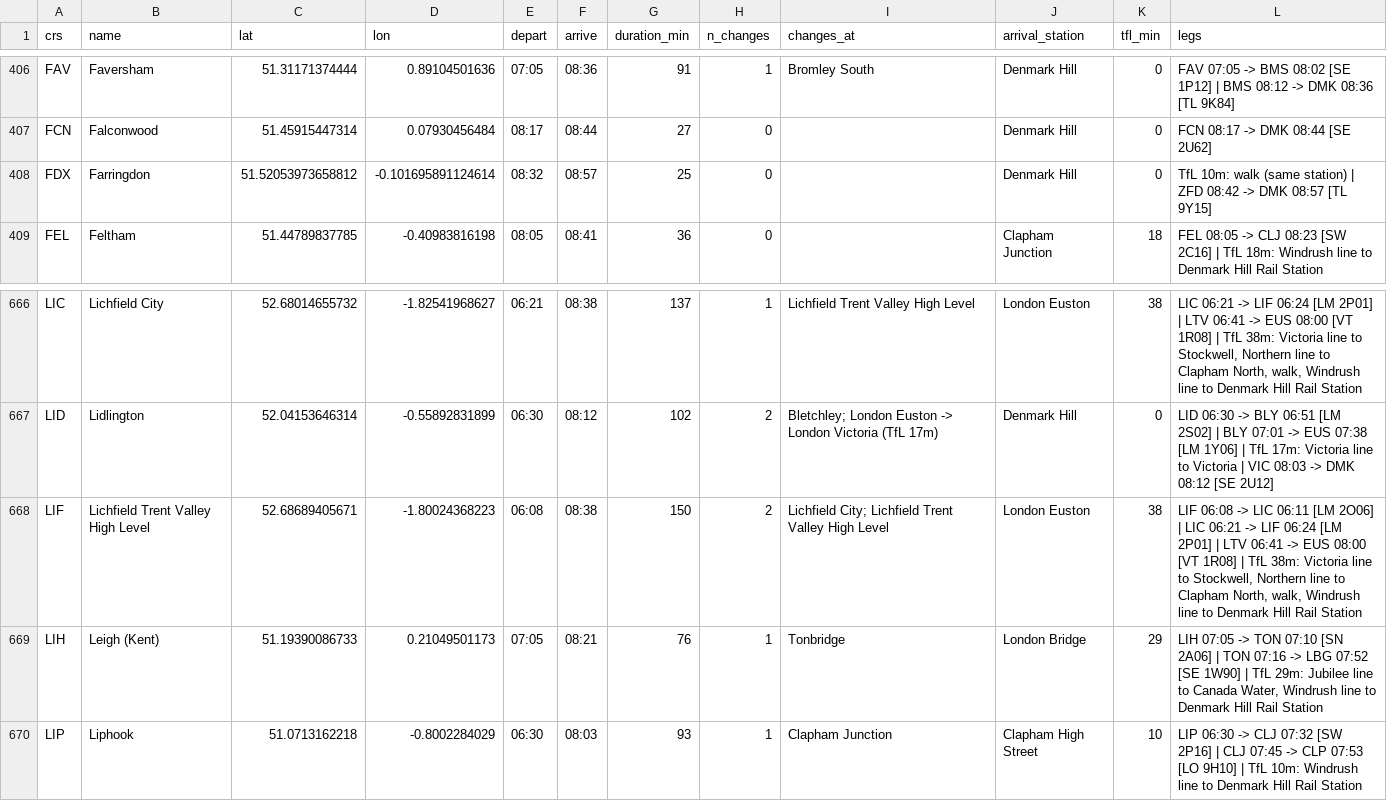
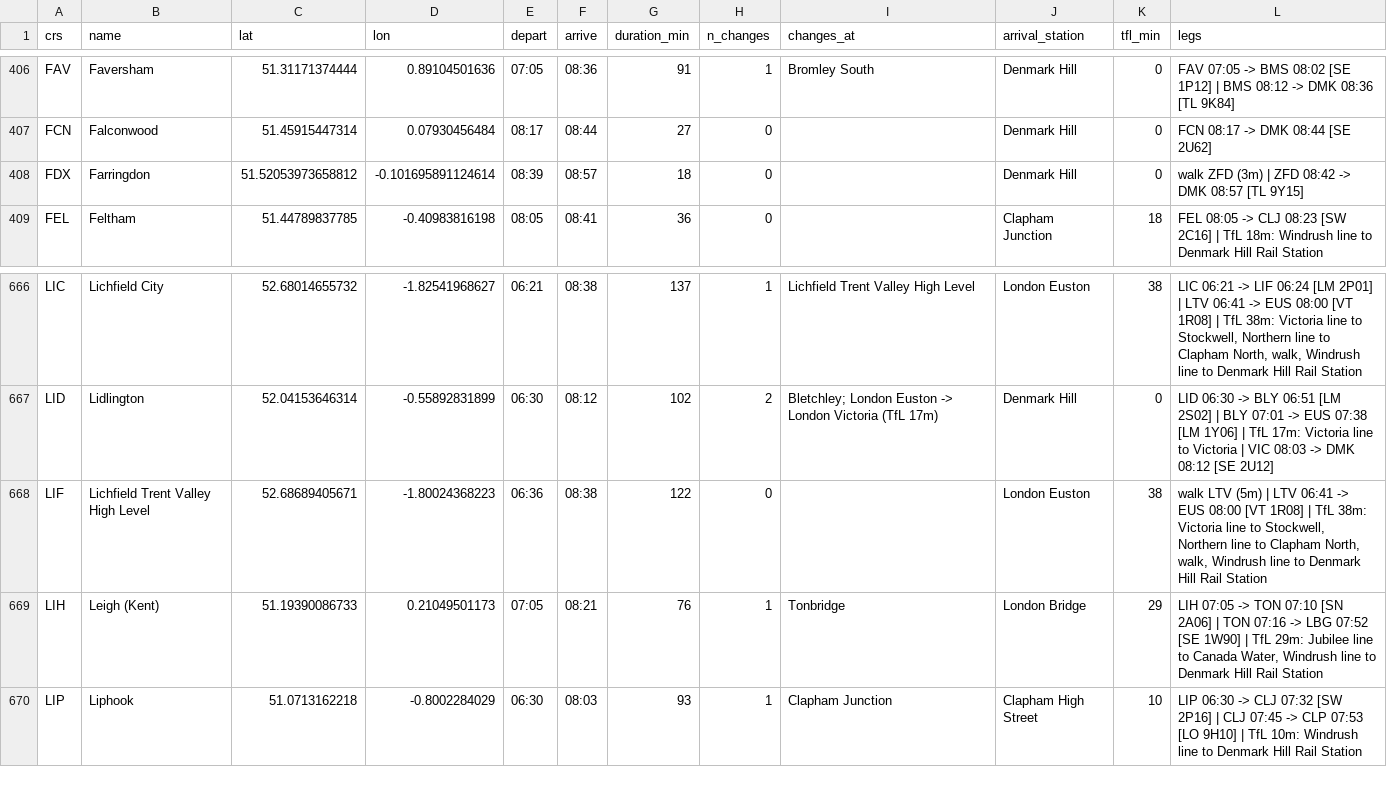
Before and after one commit to benstclair/rail_travel_times, a CSV file: data/results_DMK.csv, drawn as a sheet; only a part is shown, gaps mark what is left out; the diff covers the shown part only.

Commit message:
split station update

```diff
--- a/data/results_DMK.csv
+++ b/data/results_DMK.csv
@@ -407,3 +407,3 @@ FAV,Faversham,51.31171374444,0.89104501636,07:05,08:36,91,1,Bromley South,Denmar
 FCN,Falconwood,51.45915447314,0.07930456484,08:17,08:44,27,0,,Denmark Hill,0,FCN 08:17 -> DMK 08:44 [SE 2U62]
-FDX,Farringdon,51.52053973658812,-0.101695891124614,08:32,08:57,25,0,,Denmark Hill,0,TfL 10m: walk (same station) | ZFD 08:42 -> DMK 08:57 [TL 9Y15]
+FDX,Farringdon,51.52053973658812,-0.101695891124614,08:39,08:57,18,0,,Denmark Hill,0,walk ZFD (3m) | ZFD 08:42 -> DMK 08:57 [TL 9Y15]
 FEL,Feltham,51.44789837785,-0.40983816198,08:05,08:41,36,0,,Clapham Junction,18,FEL 08:05 -> CLJ 08:23 [SW 2C16] | TfL 18m: Windrush line to Denmark Hill Rail Station
@@ -667,3 +667,3 @@ LIC,Lichfield City,52.68014655732,-1.82541968627,06:21,08:38,137,1,Lichfield Tre
 LID,Lidlington,52.04153646314,-0.55892831899,06:30,08:12,102,2,Bletchley; London Euston -> London Victoria (TfL 17m),Denmark Hill,0,LID 06:30 -> BLY 06:51 [LM 2S02] | BLY 07:01 -> EUS 07:38 [LM 1Y06] | TfL 17m: Victoria line to Victoria | VIC 08:03 -> DMK 08:12 [SE 2U12]
-LIF,Lichfield Trent Valley High Level,52.68689405671,-1.80024368223,06:08,08:38,150,2,Lichfield City; Lichfield Trent Valley High Level,London Euston,38,"LIF 06:08 -> LIC 06:11 [LM 2O06] | LIC 06:21 -> LIF 06:24 [LM 2P01] | LTV 06:41 -> EUS 08:00 [VT 1R08] | TfL 38m: Victoria line to Stockwell, Northern line to Clapham North, walk, Windrush line to Denmark Hill Rail Station"
+LIF,Lichfield Trent Valley High Level,52.68689405671,-1.80024368223,06:36,08:38,122,0,,London Euston,38,"walk LTV (5m) | LTV 06:41 -> EUS 08:00 [VT 1R08] | TfL 38m: Victoria line to Stockwell, Northern line to Clapham North, walk, Windrush line to Denmark Hill Rail Station"
 LIH,Leigh (Kent),51.19390086733,0.21049501173,07:05,08:21,76,1,Tonbridge,London Bridge,29,"LIH 07:05 -> TON 07:10 [SN 2A06] | TON 07:16 -> LBG 07:52 [SE 1W90] | TfL 29m: Jubilee line to Canada Water, Windrush line to Denmark Hill Rail Station"
```
Also changed, not shown: 3 added rows and 14 edited cells elsewhere in this file, data/results_LST.csv, data/results_OXF.csv, 4 other files.
